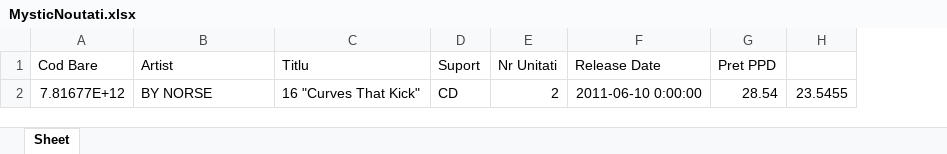
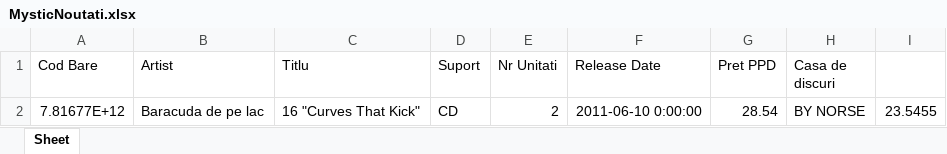
Before and after one commit to andrix007/SupplierManager, an Excel workbook: Noutati/Mystic/MysticNoutati.xlsx, sheet Sheet, drawn as a sheet; values as stored, in another font and other column widths than the file's, no borders; the diff names each change by its address in the sheet, - before the commit and + after, or states it on an @@ line.

```diff
--- a/Noutati/Mystic/MysticNoutati.xlsx (sheet Sheet)
+++ b/Noutati/Mystic/MysticNoutati.xlsx (sheet Sheet)
+column H (Casa de discuri), row 2: BY NORSE
-B2 (Artist): BY NORSE
+B2 (Artist): Baracuda de pe lac
```
Also changed, not shown: formulas that keep their value, Noutati/Nuclear Blast/NuclearBlastNoutati.xlsx, Noutati/Pias/PiasNoutati.xlsx, 17 other files.
